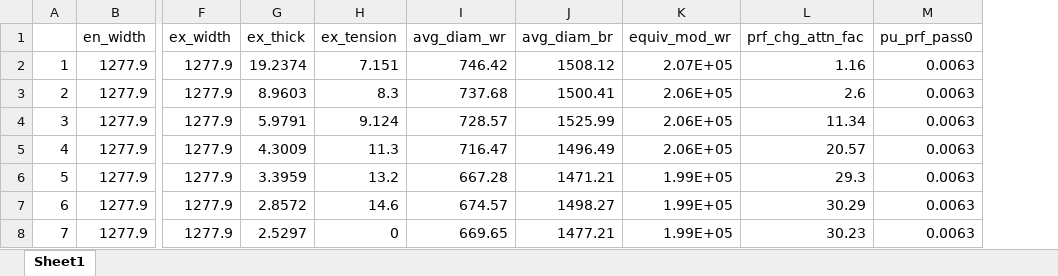
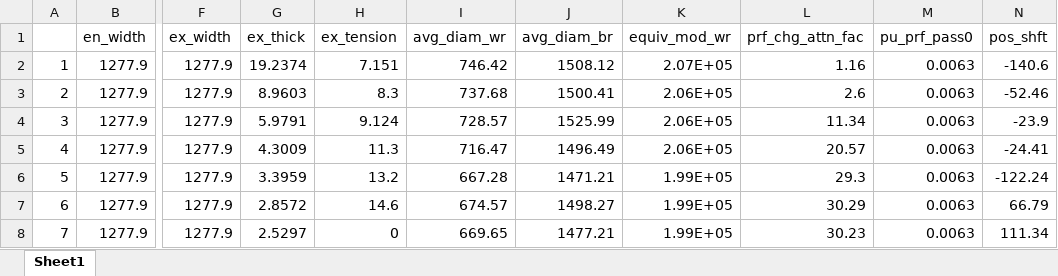
Before and after one commit to nekohor/tiny_ssu_calc, an Excel workbook: input_sample/M18001288W_input_sample.xlsx, sheet Sheet1, drawn as a sheet; only a part is shown, gaps mark what is left out; values as stored, in another font and other column widths than the file's, no borders; the diff names each change by its address in the sheet, - before the commit and + after, or states it on an @@ line.

```diff
--- a/input_sample/M18001288W_input_sample.xlsx (sheet Sheet1)
+++ b/input_sample/M18001288W_input_sample.xlsx (sheet Sheet1)
+column N (pos_shft), rows 2-8: -140.6 | -52.46 | -23.9 | -24.41 | -122.24 | 66.79 | 111.34
```
Also changed, not shown: input_sample/M18001288W_stack_crown.xlsx, input_sample/M18025715H_input_sample.xlsx, 25 other files.
